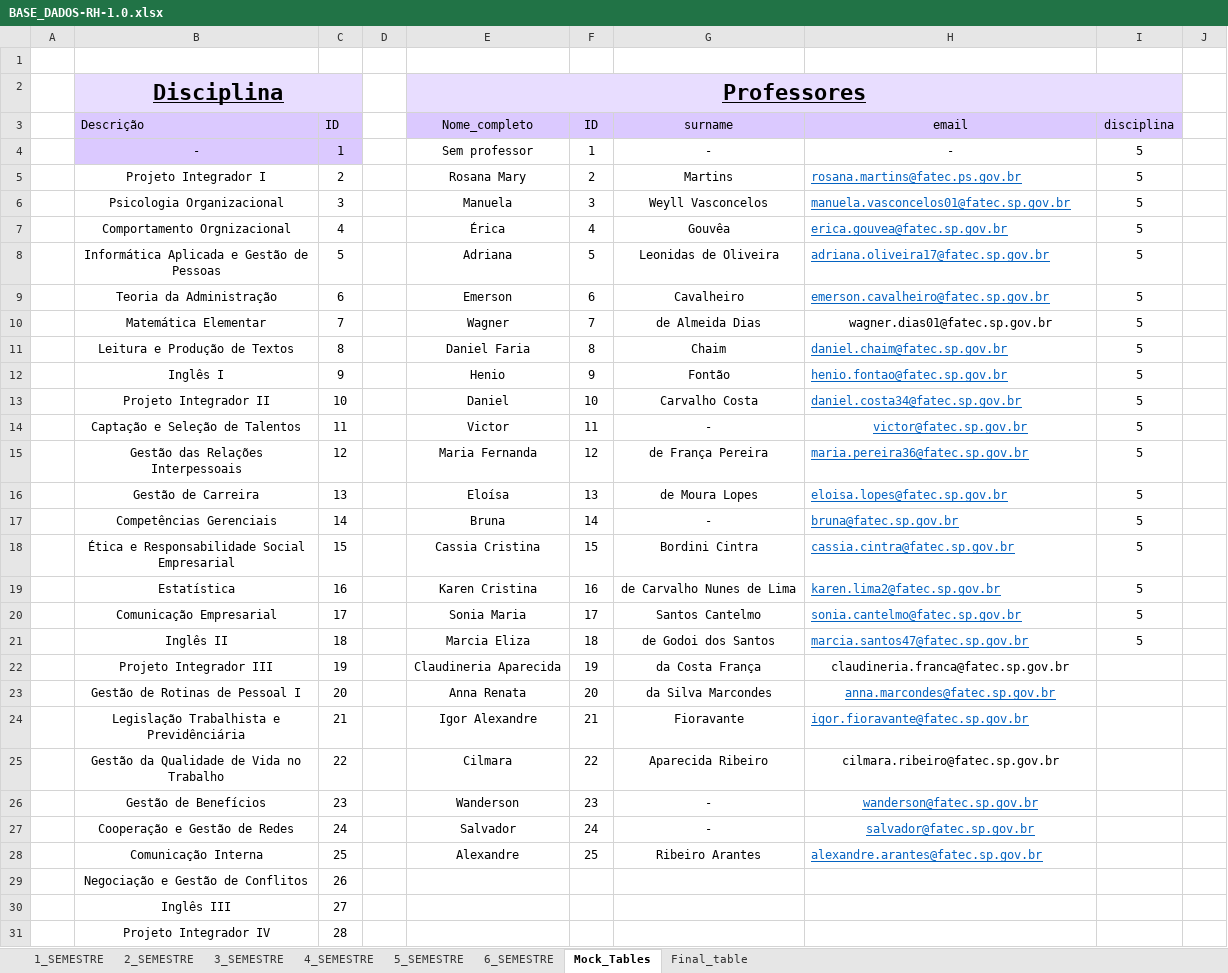
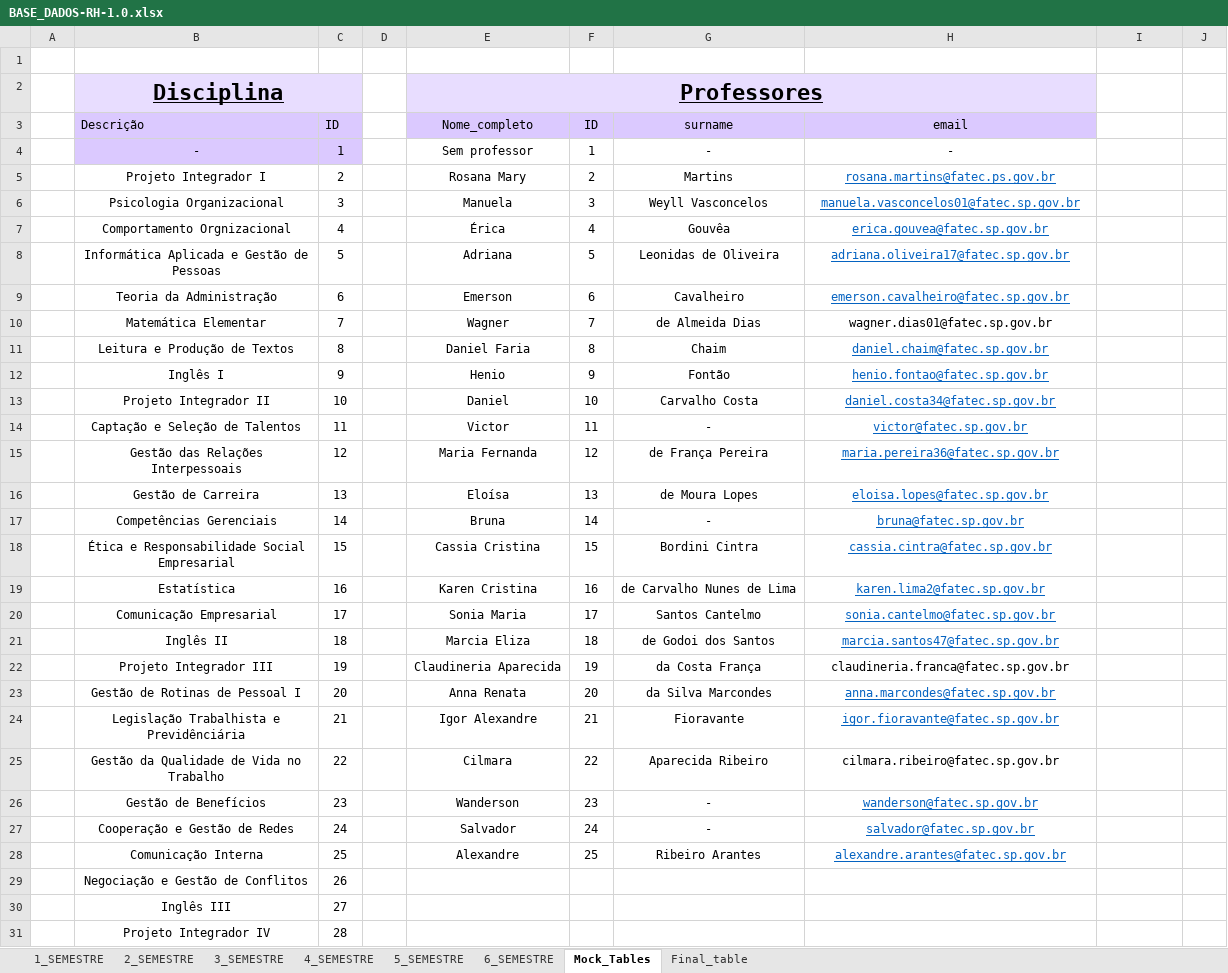
Before and after one commit to isaac-goncalves/gerenciamento-de-salas-V0.1, an Excel workbook: Python ETL/BASE_DADOS-RH-1.0.xlsx, sheet Mock_Tables, drawn as a sheet; only a part is shown; values as stored, in another font and other column widths than the file's, no borders; table styles not drawn; the diff names each change by its address in the sheet, - before the commit and + after, or states it on an @@ line.

Commit message:
removed excel column disciplina from remaining worksheets

```diff
--- a/Python ETL/BASE_DADOS-RH-1.0.xlsx (sheet Mock_Tables)
+++ b/Python ETL/BASE_DADOS-RH-1.0.xlsx (sheet Mock_Tables)
-E2:I2 merged
+E2:H2 merged
-I2 fill: #E8DDFF
+I2 fill: none
-I3: disciplina
+I3: (empty)
-I3 fill: #DBC9FF
+I3 fill: none
-I4:I21: 5
+I4:I21: (empty)
-H5:H9 alignment: left
+H5:H9 alignment: center
-H11:H13 alignment: left
+H11:H13 alignment: center
-H15:H21 alignment: left
+H15:H21 alignment: center
-H24 alignment: left
+H24 alignment: center
-H28 alignment: left
+H28 alignment: center
```
Also changed, not shown: 1 other file.
